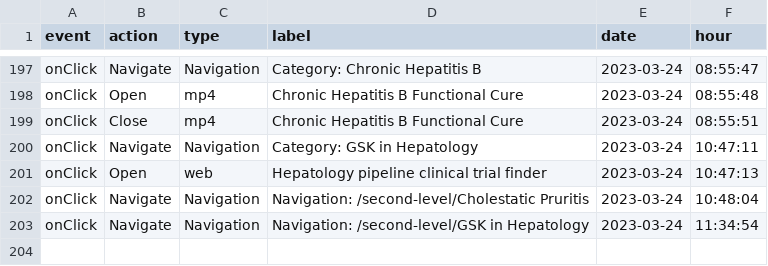
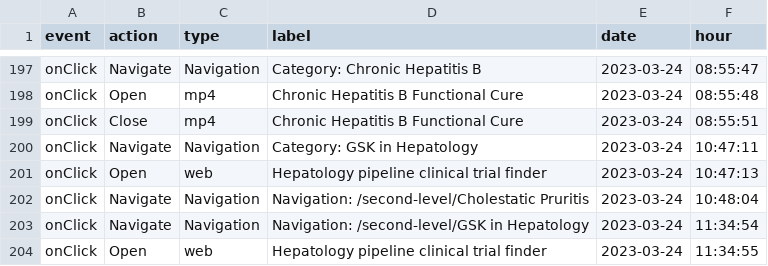
Before and after one commit to LidiaCana/gsk-test, a CSV file: 8c-16-45-23-37-39-gsk-liverconnect.csv, drawn as a sheet; only a part is shown, gaps mark what is left out; the diff names each change by its address in the sheet, - before the commit and + after, or states it on an @@ line.

Commit message:
Initial commit

```diff
--- a/8c-16-45-23-37-39-gsk-liverconnect.csv
+++ b/8c-16-45-23-37-39-gsk-liverconnect.csv
+row 204: onClick | Open | web | Hepatology pipeline clinical trial finder | 2023-03-24 | 11:34:55
```
